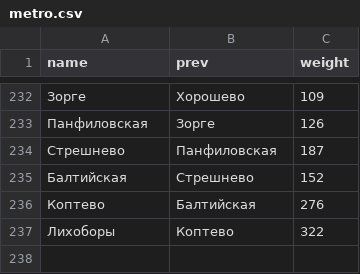
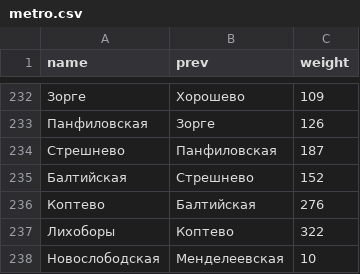
Before and after one commit to Krasnopolskiy/AADS, a CSV file: lab5/assets/metro.csv, drawn as a sheet; only a part is shown, gaps mark what is left out.

```diff
--- a/lab5/assets/metro.csv
+++ b/lab5/assets/metro.csv
@@ -237 +237,2 @@ name,prev,weight
 Лихоборы,Коптево,322
+Новослободская,Менделеевская,10
```
Also changed, not shown: 2 other files.
